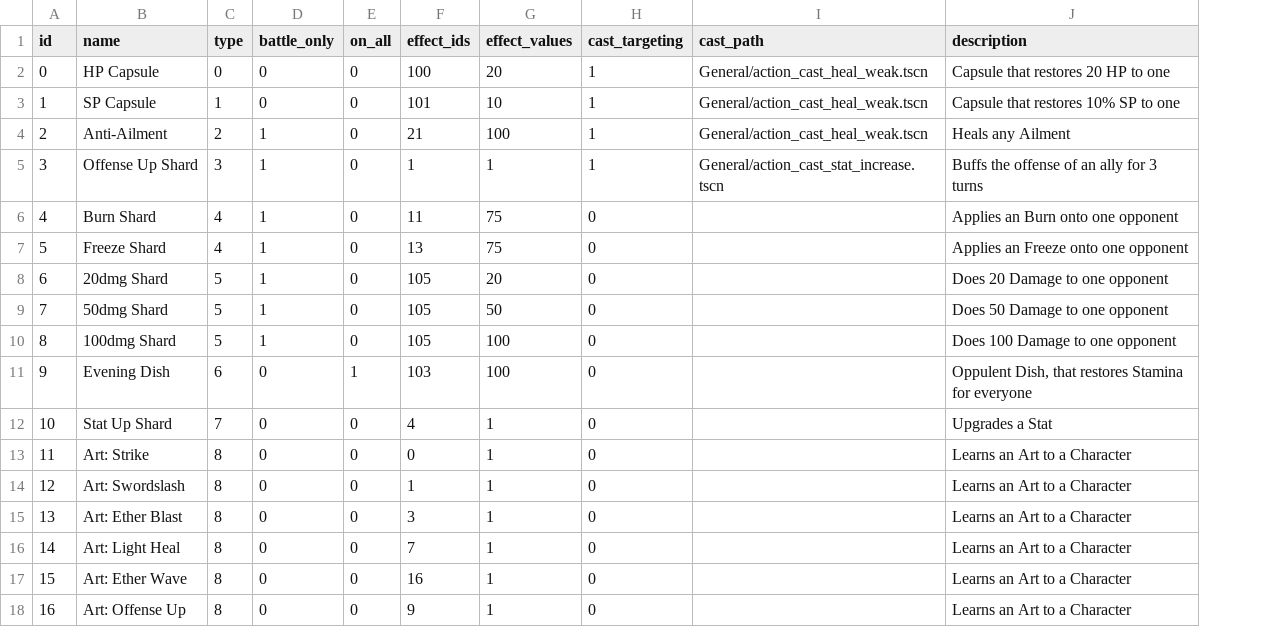
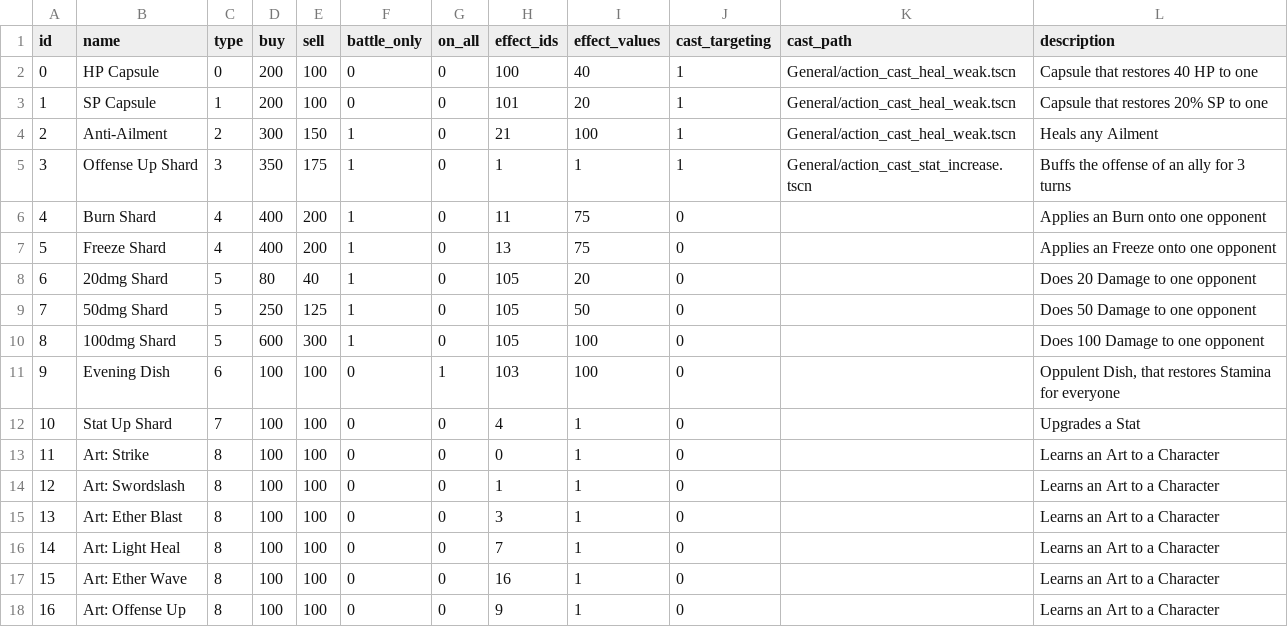
Before and after one commit to MaxFunk/DemoGodotTurnBasedRPG, a CSV file: Resources/DataTables/item_consumable_data.csv, drawn as a sheet; addresses are those after the commit; the diff names each change by its address in the sheet, - before the commit and + after, or states it on an @@ line.

Commit message:
Shop UI and fixes/additions with Item Objects

```diff
--- a/Resources/DataTables/item_consumable_data.csv
+++ b/Resources/DataTables/item_consumable_data.csv
+column D (buy), rows 2-18: 200 | 200 | 300 | 350 | 400 | 400 | 80 | 250 | 600 | 100 | 100 | 100 | 100 | 100 | 100 | 100 | 100
+column E (sell), rows 2-18: 100 | 100 | 150 | 175 | 200 | 200 | 40 | 125 | 300 | 100 | 100 | 100 | 100 | 100 | 100 | 100 | 100
-I2 (effect_values): 20
+I2 (effect_values): 40
-L2 (description): Capsule that restores 20 HP to one
+L2 (description): Capsule that restores 40 HP to one
-I3 (effect_values): 10
+I3 (effect_values): 20
-L3 (description): Capsule that restores 10% SP to one
+L3 (description): Capsule that restores 20% SP to one
```
Also changed, not shown: Resources/DataTables/item_ingredient_data.csv, 26 other files.
